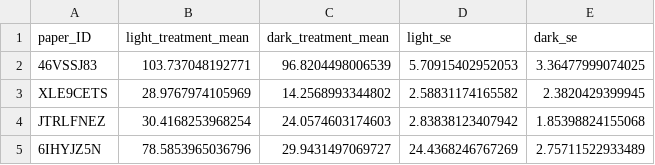
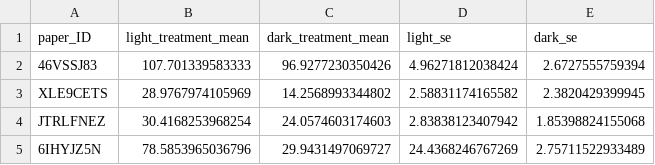
Before and after one commit to c-noonan-02/bat_phenology_data_extraction, a CSV file: data/meta_analysis_data.csv, drawn as a sheet.

Commit message:
Decided to use the data from Mariton et al. (2022) with a maximum error rate tolerance of 0.5 as this is what the authors presented, and they stated it held up against comparisons with MERT of 0.1

```diff
--- a/data/meta_analysis_data.csv
+++ b/data/meta_analysis_data.csv
@@ -1,3 +1,3 @@
 "paper_ID","light_treatment_mean","dark_treatment_mean","light_se","dark_se"
-"46VSSJ83",103.737048192771,96.8204498006539,5.70915402952053,3.36477999074025
+"46VSSJ83",107.701339583333,96.9277230350426,4.96271812038424,2.6727555759394
 "XLE9CETS",28.9767974105969,14.2568993344802,2.58831174165582,2.3820429399945
```
Also changed, not shown: 1 other file.
